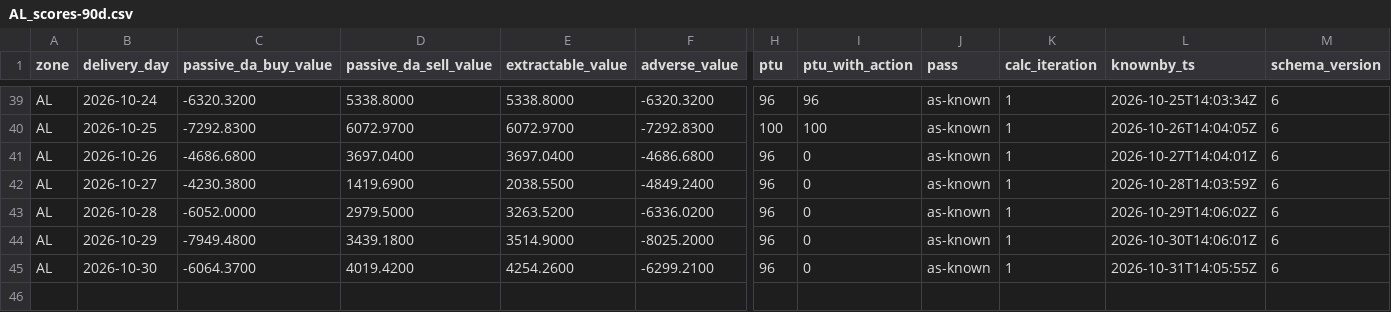
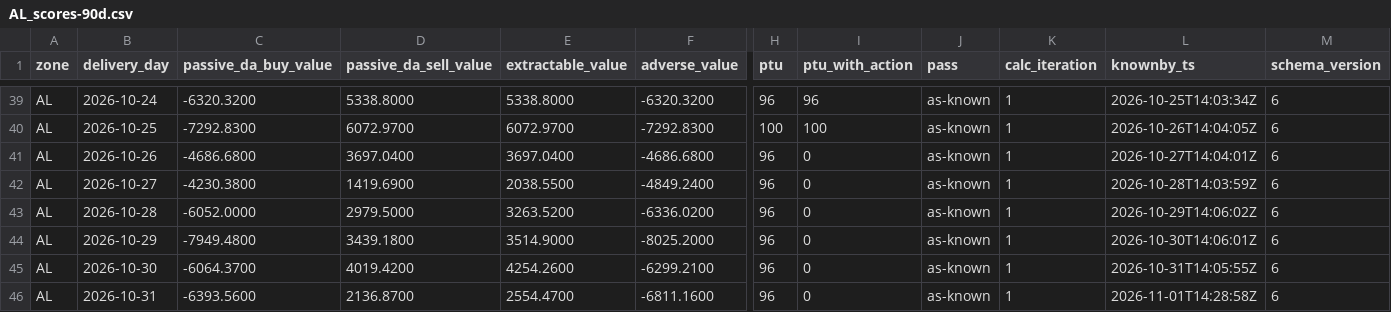
Before and after one commit to chuchueva/powertradinglab-site, a CSV file: data/v1/AL_scores-90d.csv, drawn as a sheet; only a part is shown, gaps mark what is left out; rows hold the shown columns only; the diff names each change by its address in the sheet, - before the commit and + after, or states it on an @@ line.

Commit message:
data through 2026-11-01T14:28:58Z — 500 files

```diff
--- a/data/v1/AL_scores-90d.csv
+++ b/data/v1/AL_scores-90d.csv
+row 46: AL | 2026-10-31 | -6393.5600 | 2136.8700 | 2554.4700 | -6811.1600 | 96 | 0 | as-known | 1 | 2026-11-01T14:28:58Z | 6
```
Also changed, not shown: data/v1/AL_scores-latest.csv, data/v1/AL_scores-monthly.csv, 6 other files.
